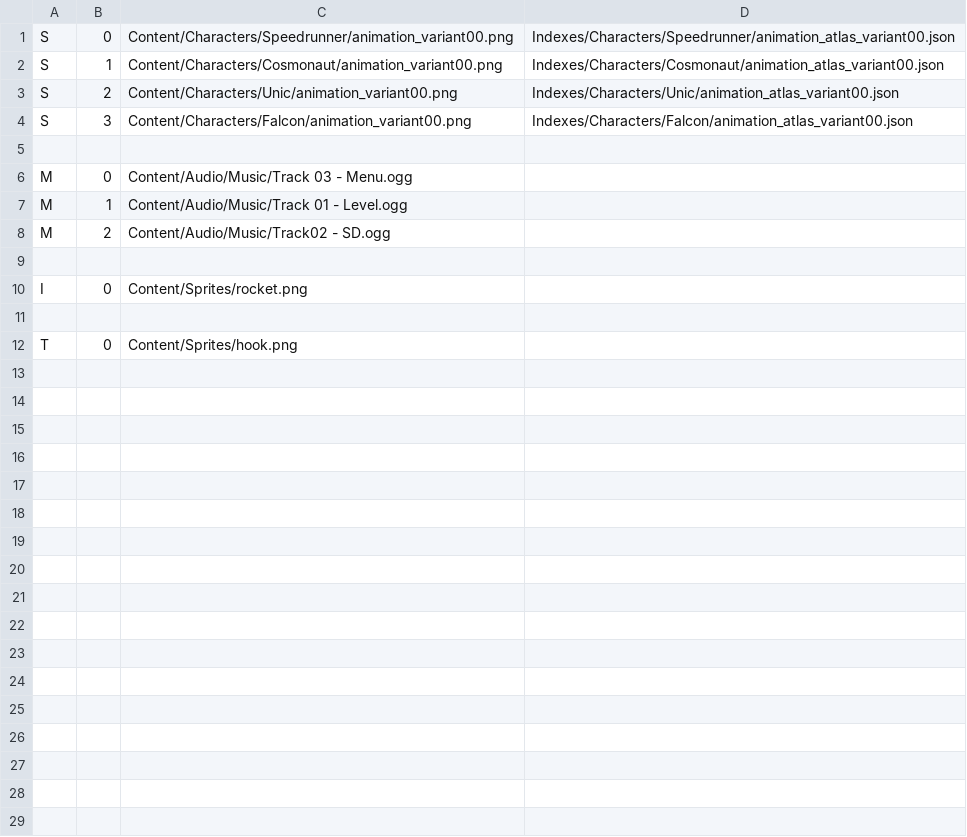
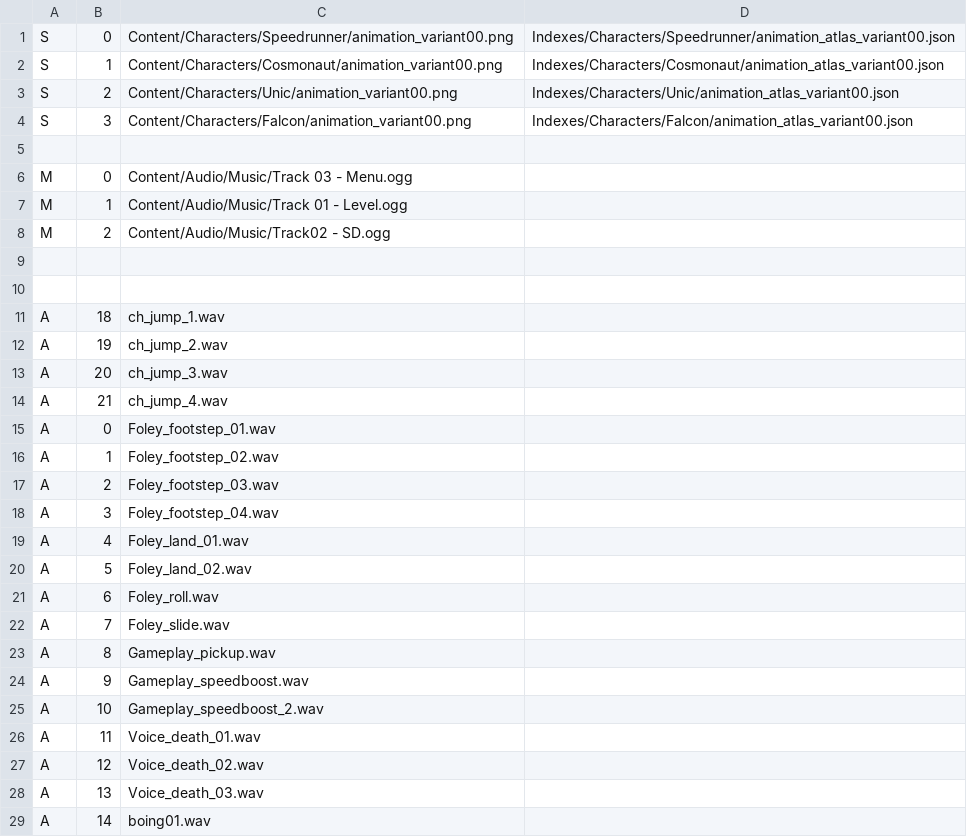
Before and after one commit to andrewknoll/speedyrunners, a CSV file: Speedyrunners/assets/resources.csv, drawn as a sheet; only a part is shown; the shorter side is filled out with more unchanged rows; the diff covers the shown part only; the diff names each change by its address in the sheet, - before the commit and + after, or states it on an @@ line.

Commit message:
First SFX: Jump

```diff
--- a/Speedyrunners/assets/resources.csv
+++ b/Speedyrunners/assets/resources.csv
+row 10: (empty)
+row 11: A | 18 | ch_jump_1.wav
+row 12: A | 19 | ch_jump_2.wav
+row 13: A | 20 | ch_jump_3.wav
+row 14: A | 21 | ch_jump_4.wav
+row 15: A | 0 | Foley_footstep_01.wav
+row 16: A | 1 | Foley_footstep_02.wav
+row 17: A | 2 | Foley_footstep_03.wav
+row 18: A | 3 | Foley_footstep_04.wav
+row 19: A | 4 | Foley_land_01.wav
+row 20: A | 5 | Foley_land_02.wav
+row 21: A | 6 | Foley_roll.wav
+row 22: A | 7 | Foley_slide.wav
+row 23: A | 8 | Gameplay_pickup.wav
+row 24: A | 9 | Gameplay_speedboost.wav
+row 25: A | 10 | Gameplay_speedboost_2.wav
+row 26: A | 11 | Voice_death_01.wav
+row 27: A | 12 | Voice_death_02.wav
+row 28: A | 13 | Voice_death_03.wav
+row 29: A | 14 | boing01.wav
```
Also changed, not shown: 30 added rows elsewhere in this file, 10 other files.
